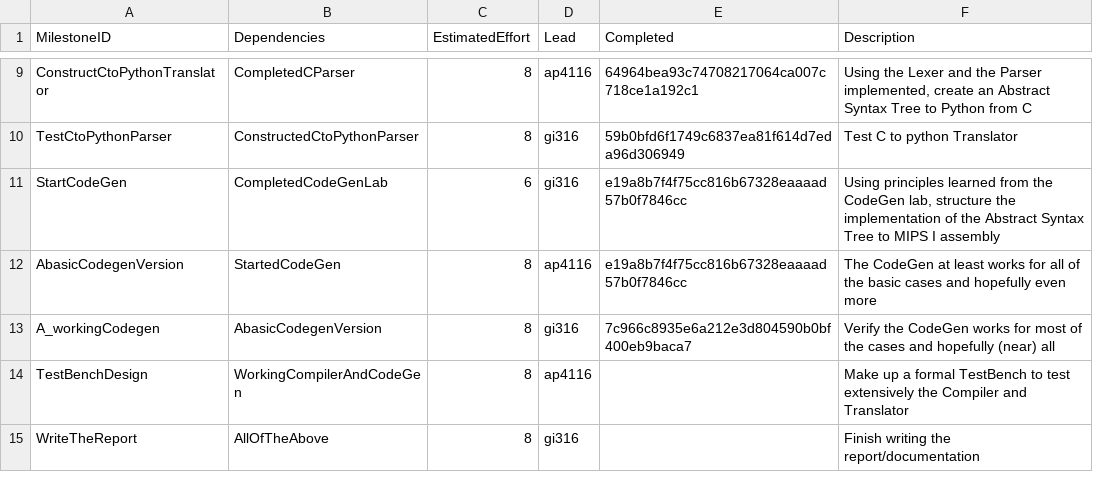
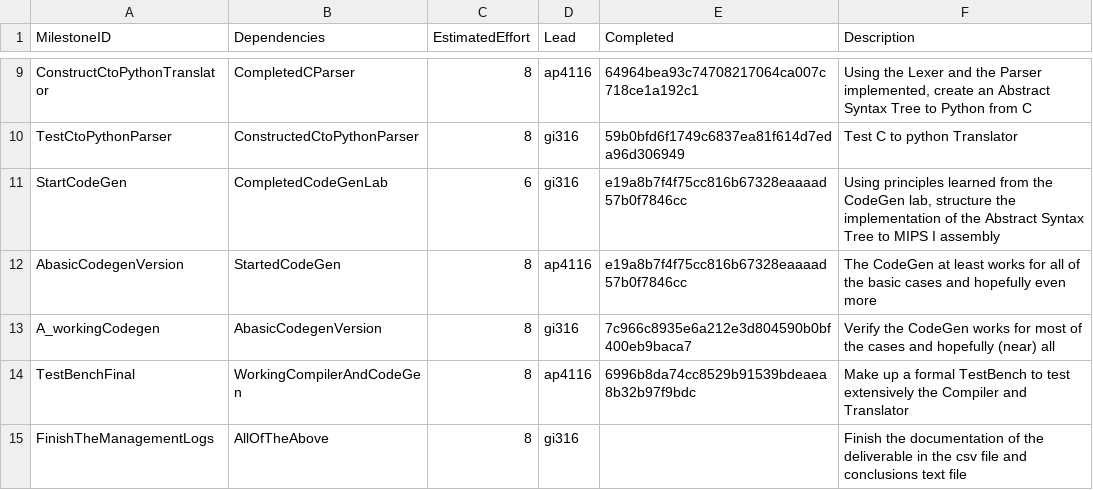
Before and after one commit to gioannides/Language_Processors, a CSV file: management/milestones.csv, drawn as a sheet; only a part is shown, gaps mark what is left out.

Commit message:
updated management

```diff
--- a/management/milestones.csv
+++ b/management/milestones.csv
@@ -13,3 +13,3 @@ AbasicCodegenVersion,StartedCodeGen,8,ap4116,e19a8b7f4f75cc816b67328eaaaad57b0f7
 A_workingCodegen,AbasicCodegenVersion,8,gi316,7c966c8935e6a212e3d804590b0bf400eb9baca7,Verify the CodeGen works for most of the cases and hopefully (near) all
-TestBenchDesign,WorkingCompilerAndCodeGen,8,ap4116,,Make up a formal TestBench to test extensively the Compiler and Translator
-WriteTheReport,AllOfTheAbove,8,gi316,,Finish writing the report/documentation
+TestBenchFinal,WorkingCompilerAndCodeGen,8,ap4116,6996b8da74cc8529b91539bdeaea8b32b97f9bdc,Make up a formal TestBench to test extensively the Compiler and Translator
+FinishTheManagementLogs,AllOfTheAbove,8,gi316,,Finish the documentation of the deliverable in the csv file and conclusions text file
```
Also changed, not shown: management/effort.csv, management/schedule.csv.
